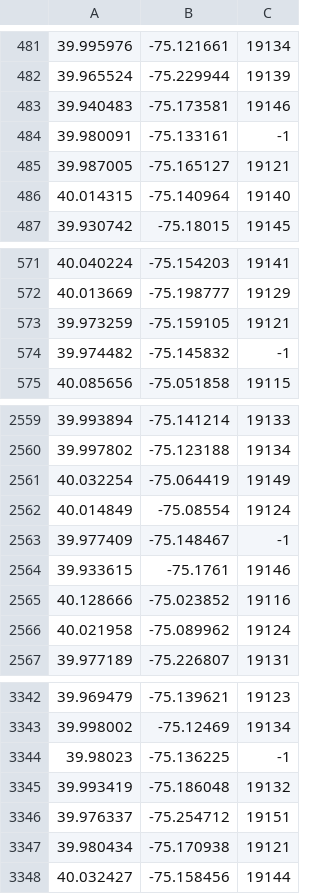
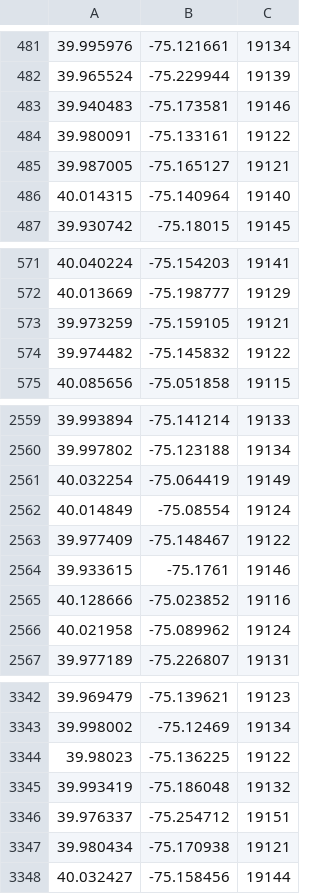
Before and after one commit to posadaj/Preventing-Urban-Crime, a CSV file: data/2015crimetestdata_zip.csv, drawn as a sheet; only a part is shown, gaps mark what is left out; the diff names each change by its address in the sheet, - before the commit and + after, or states it on an @@ line.

Commit message:
Append zip data to test

```diff
--- a/data/2015crimetestdata_zip.csv
+++ b/data/2015crimetestdata_zip.csv
-C484: -1
+C484: 19122
-C574: -1
+C574: 19122
-C2563: -1
+C2563: 19122
-C3344: -1
+C3344: 19122
```
Also changed, not shown: 1 other file.
